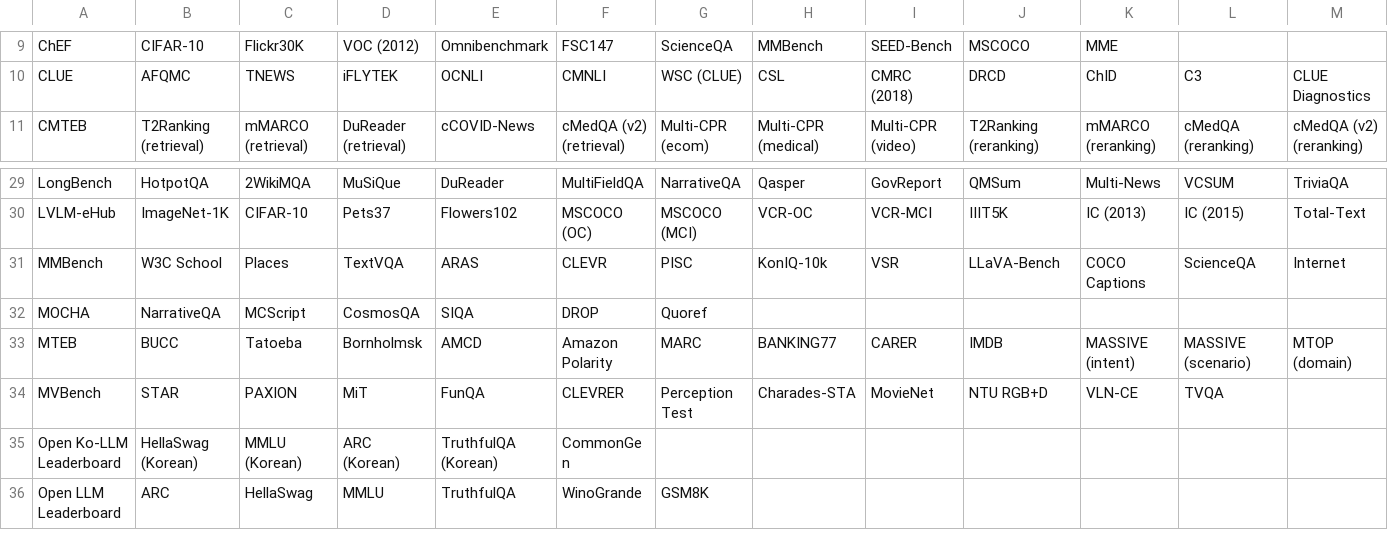
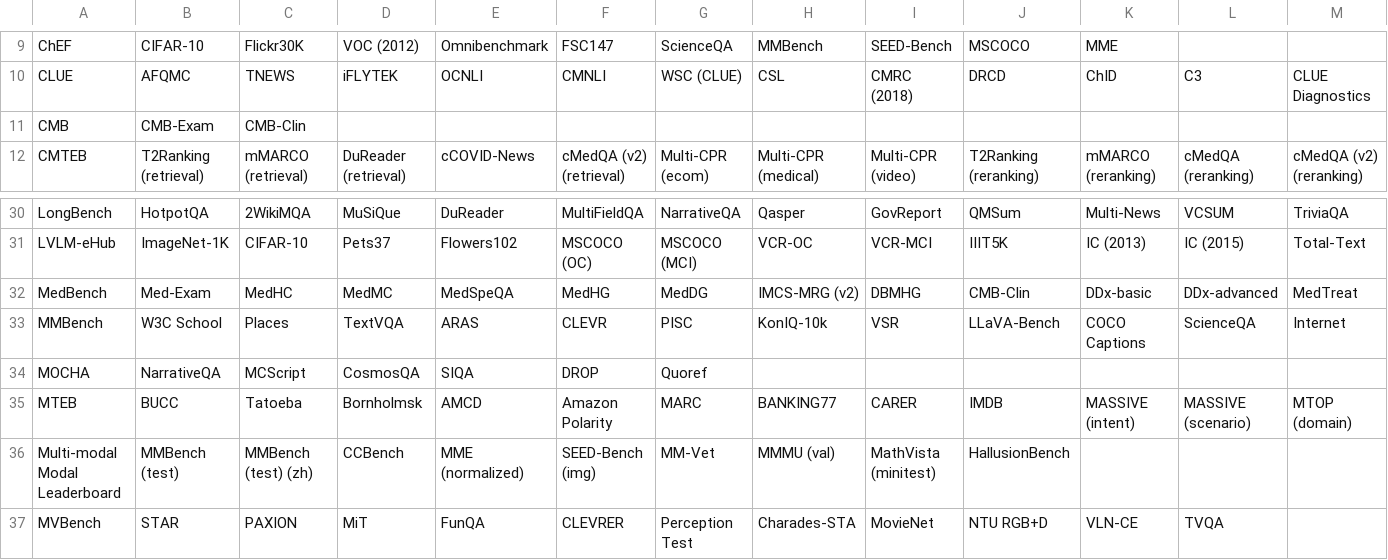
Before and after one commit to zhimin-z/Foundation-Model-Leaderboard-Survey, a CSV file: meta/rq1/Benchmark.csv, drawn as a sheet; only a part is shown, gaps mark what is left out; the shorter side is filled out with more unchanged rows; rows hold the shown columns only; the diff names each change by its address in the sheet, - before the commit and + after, or states it on an @@ line.

```diff
--- a/meta/rq1/Benchmark.csv
+++ b/meta/rq1/Benchmark.csv
+row 11: CMB | CMB-Exam | CMB-Clin
+row 32: MedBench | Med-Exam | MedHC | MedMC | MedSpeQA | MedHG | MedDG | IMCS-MRG (v2) | DBMHG | CMB-Clin | DDx-basic | DDx-advanced | MedTreat
+row 36: Multi-modal Modal Leaderboard | MMBench (test) | MMBench (test) (zh) | CCBench | MME (normalized) | SEED-Bench (img) | MM-Vet | MMMU (val) | MathVista (minitest) | HallusionBench
```
Also changed, not shown: meta/rq1/Leaderboard.csv, 1 other file.
